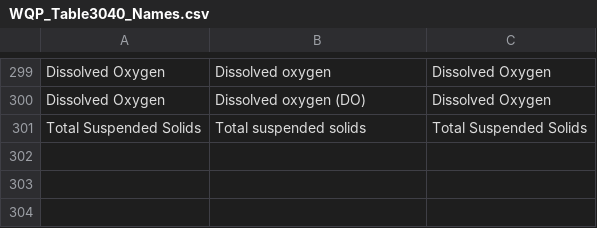
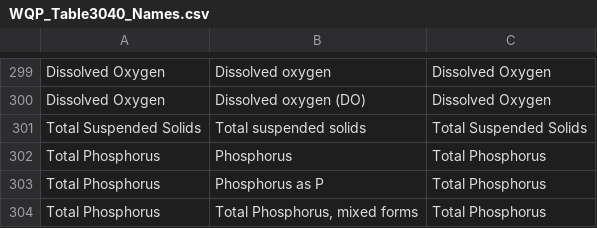
Before and after one commit to lotichydrological/StatusAndTrends, a CSV file: app/data/WQP_Table3040_Names.csv, drawn as a sheet; only a part is shown, gaps mark what is left out.

Commit message:
Added P

```diff
--- a/app/data/WQP_Table3040_Names.csv
+++ b/app/data/WQP_Table3040_Names.csv
@@ -301 +301,4 @@ Dissolved Oxygen,Dissolved oxygen (DO),Dissolved Oxygen
 Total Suspended Solids,Total suspended solids,Total Suspended Solids
+Total Phosphorus,Phosphorus,Total Phosphorus
+Total Phosphorus,Phosphorus as P,Total Phosphorus
+Total Phosphorus,"Total Phosphorus, mixed forms",Total Phosphorus
```
